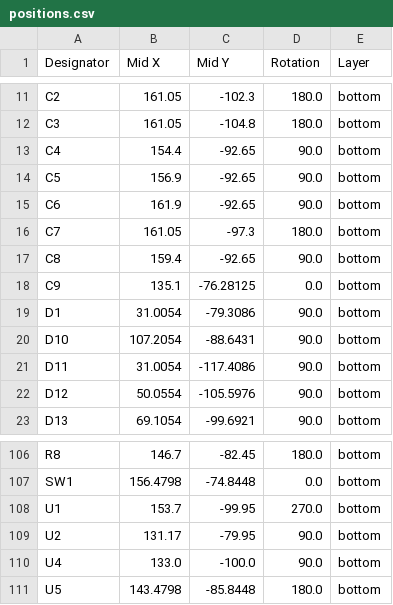
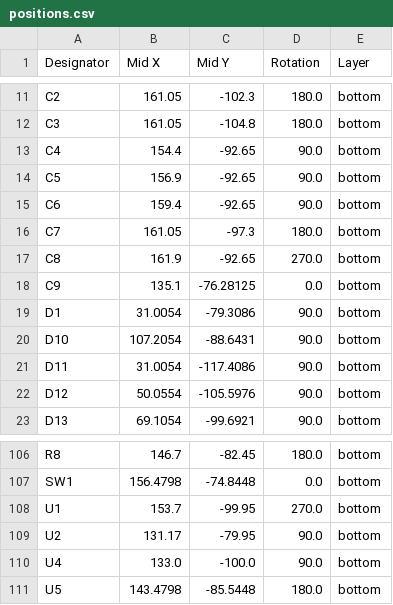
Before and after one commit to waffle87/pseusplit, a CSV file: production/positions.csv, drawn as a sheet; only a part is shown, gaps mark what is left out.

```diff
--- a/production/positions.csv
+++ b/production/positions.csv
@@ -14,5 +14,5 @@ C4,154.4,-92.65,90.0,bottom
 C5,156.9,-92.65,90.0,bottom
-C6,161.9,-92.65,90.0,bottom
+C6,159.4,-92.65,90.0,bottom
 C7,161.05,-97.3,180.0,bottom
-C8,159.4,-92.65,90.0,bottom
+C8,161.9,-92.65,270.0,bottom
 C9,135.1,-76.28125,0.0,bottom
@@ -110,2 +110,2 @@ U2,131.17,-79.95,90.0,bottom
 U4,133.0,-100.0,90.0,bottom
-U5,143.4798,-85.8448,180.0,bottom
+U5,143.4798,-85.5448,180.0,bottom
```
Also changed, not shown: production/bom.csv, 6 other files.
